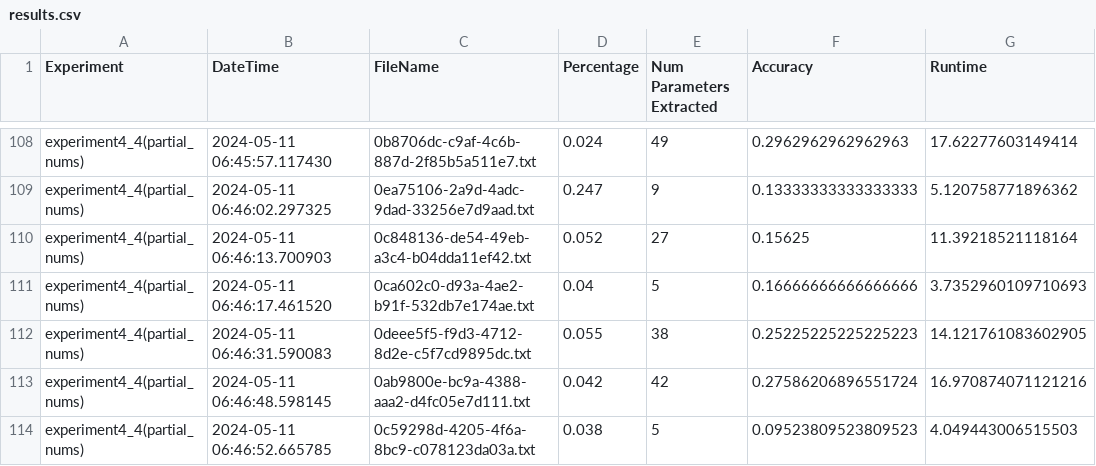
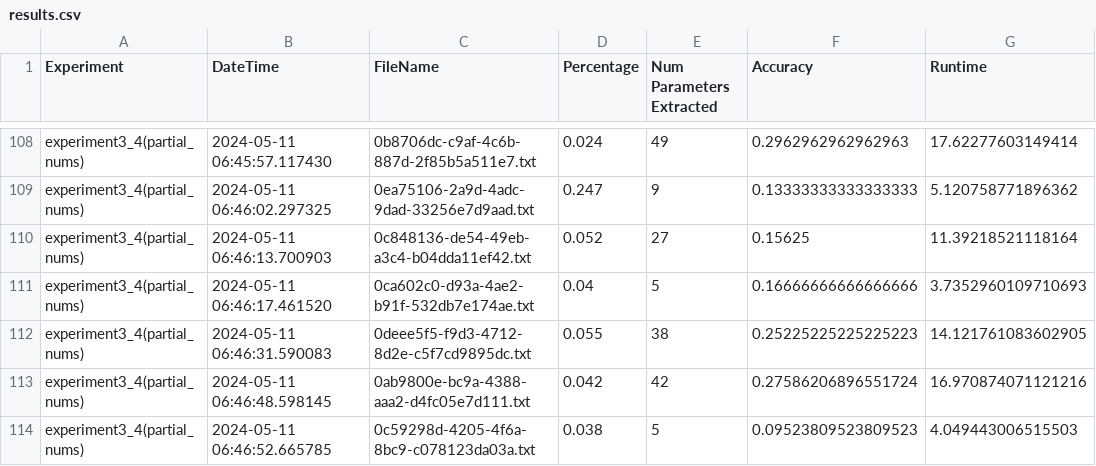
Before and after one commit to MikkelEndresen/DataExtractionFromText, a CSV file: src/results.csv, drawn as a sheet; only a part is shown, gaps mark what is left out; the diff covers the shown part only; the diff names each change by its address in the sheet, - before the commit and + after, or states it on an @@ line.

```diff
--- a/src/results.csv
+++ b/src/results.csv
-A108:A114 (Experiment): experiment4_4(partial_nums)
+A108:A114 (Experiment): experiment3_4(partial_nums)
```
Also changed, not shown: 27 edited cells elsewhere in this file, 4 other files.
